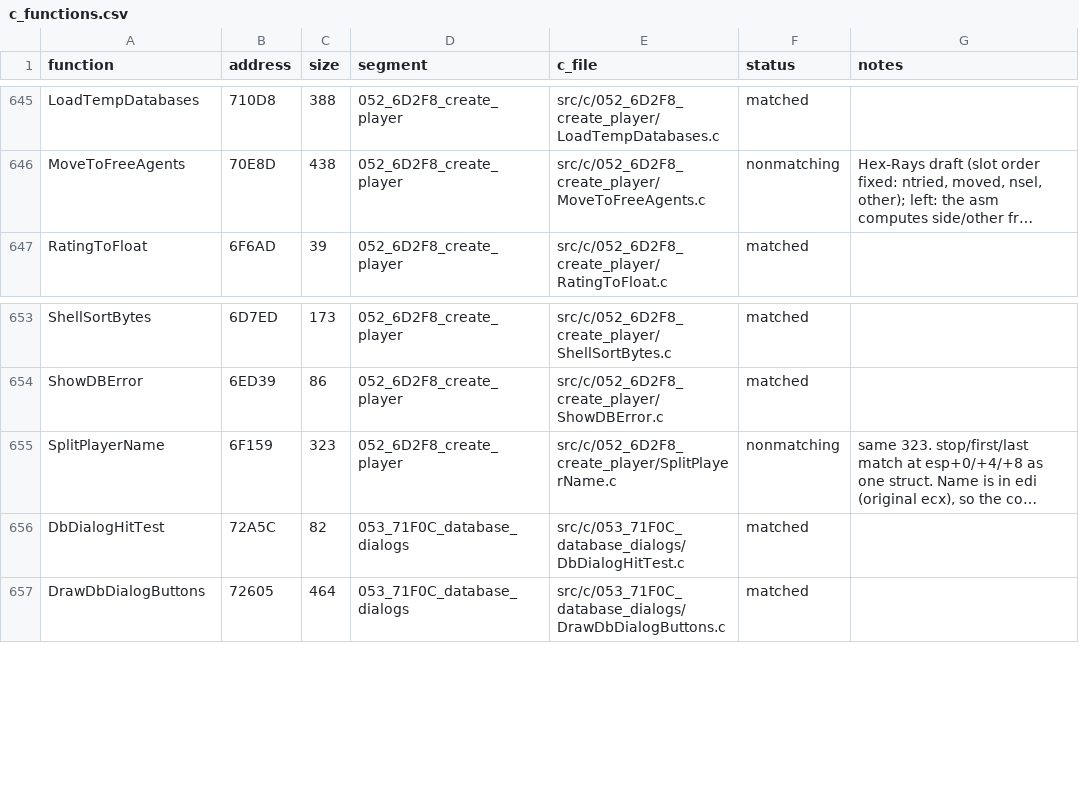
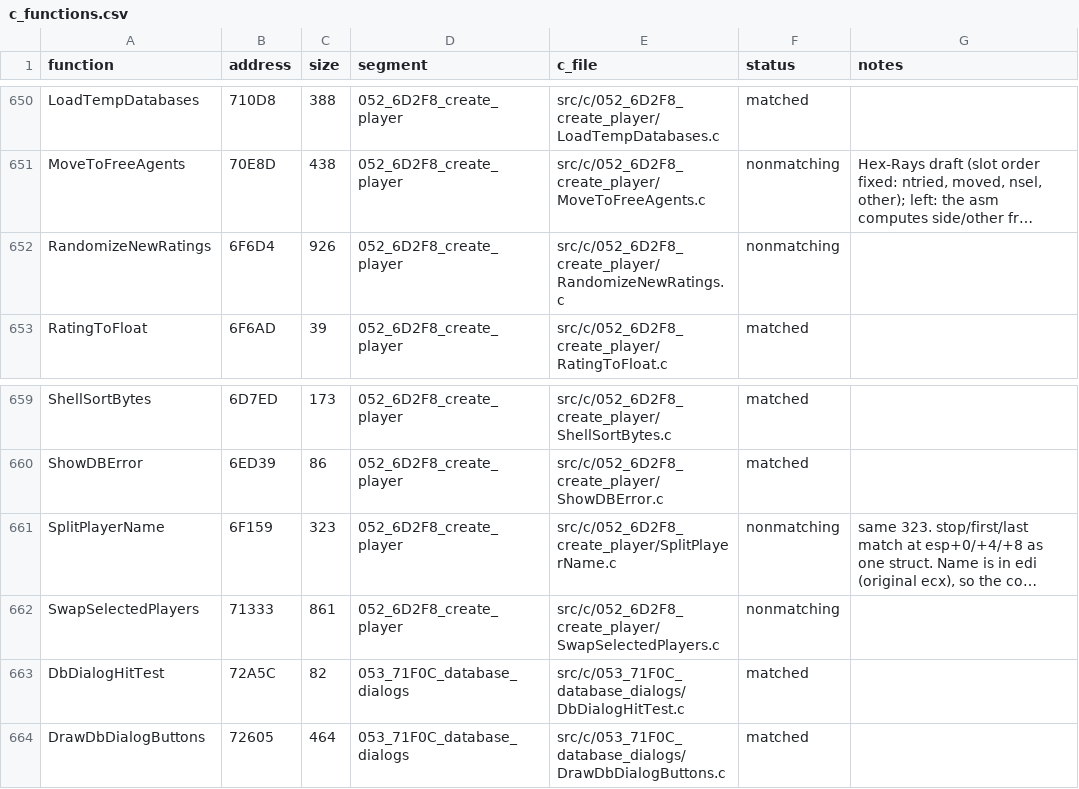
Before and after one commit to Mhopkinsinc/NHL95PC, a CSV file: tools/c_functions.csv, drawn as a sheet; only a part is shown, gaps mark what is left out; long unchanged cells end in …; the diff covers the shown part only; the diff names each change by its address in the sheet, - before the commit and + after, or states it on an @@ line.

```diff
--- a/tools/c_functions.csv
+++ b/tools/c_functions.csv
+row 652: RandomizeNewRatings | 6F6D4 | 926 | 052_6D2F8_create_player | src/c/052_6D2F8_create_player/RandomizeNewRatings.c | nonmatching
+row 662: SwapSelectedPlayers | 71333 | 861 | 052_6D2F8_create_player | src/c/052_6D2F8_create_player/SwapSelectedPlayers.c | nonmatching
```
Also changed, not shown: 5 added rows elsewhere in this file, 2 other files.
